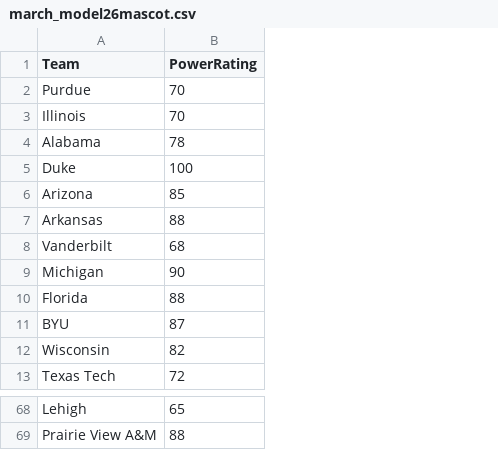
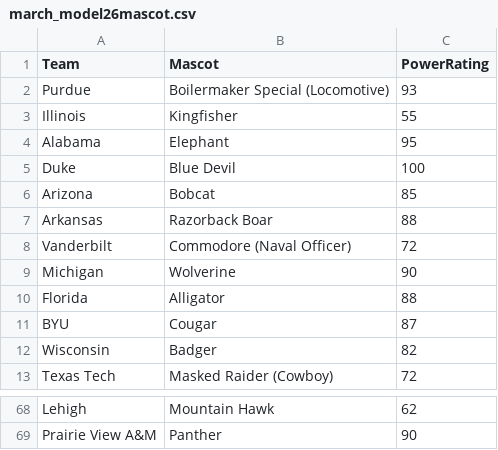
Before and after one commit to Parkival99/MarchMadness, a CSV file: march_model26mascot.csv, drawn as a sheet; only a part is shown, gaps mark what is left out; addresses are those after the commit; the diff covers the shown part only; the diff names each change by its address in the sheet, - before the commit and + after, or states it on an @@ line.

```diff
--- a/march_model26mascot.csv
+++ b/march_model26mascot.csv
+column B (Mascot), rows 2-13: Boilermaker Special (Locomotive) | Kingfisher | Elephant | Blue Devil | Bobcat | Razorback Boar | Commodore (Naval Officer) | Wolverine | Alligator | Cougar | Badger | Masked Raider (Cowboy); rows 68-69: Mountain Hawk | Panther
-C2 (PowerRating): 70
+C2 (PowerRating): 93
-C3 (PowerRating): 70
+C3 (PowerRating): 55
-C4 (PowerRating): 78
+C4 (PowerRating): 95
-C8 (PowerRating): 68
+C8 (PowerRating): 72
-C68 (PowerRating): 65
+C68 (PowerRating): 62
-C69 (PowerRating): 88
+C69 (PowerRating): 90
```
Also changed, not shown: 33 edited cells elsewhere in this file.
